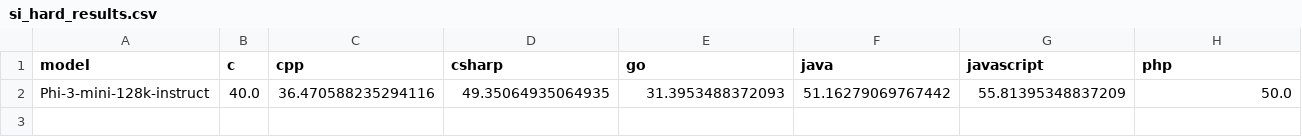
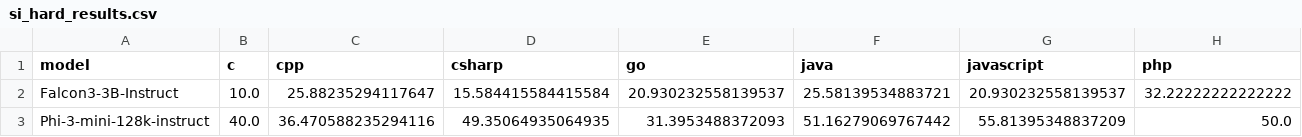
Before and after one commit to AzerChakir/Do-AI-generated-PR-summary-improve-code-review, a CSV file: results/si/si_hard_results.csv, drawn as a sheet; only a part is shown; rows hold the shown columns only; the diff names each change by its address in the sheet, - before the commit and + after, or states it on an @@ line.

```diff
--- a/results/si/si_hard_results.csv
+++ b/results/si/si_hard_results.csv
+row 2: Falcon3-3B-Instruct | 10.0 | 25.88235294117647 | 15.584415584415584 | 20.930232558139537 | 25.58139534883721 | 20.930232558139537 | 32.22222222222222
```
Also changed, not shown: results/si/si_easy_results.csv, 10 other files.
